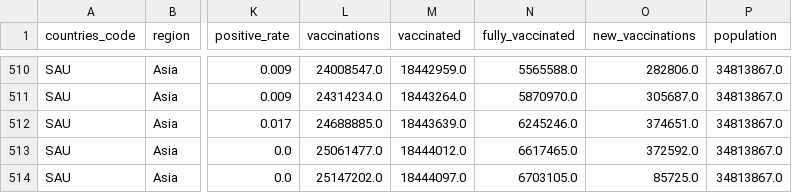
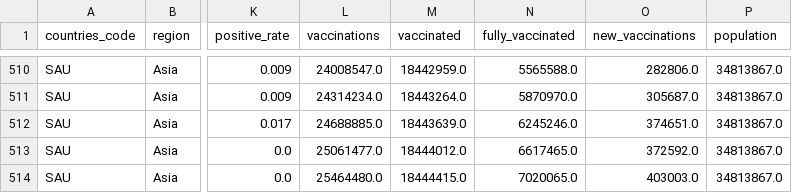
Before and after one commit to iimrx/data-analysis-workflow, a CSV file: datasets/created/ksa.csv, drawn as a sheet; only a part is shown, gaps mark what is left out; the diff names each change by its address in the sheet, - before the commit and + after, or states it on an @@ line.

Commit message:
Done Updating (Dataset and DB)

```diff
--- a/datasets/created/ksa.csv
+++ b/datasets/created/ksa.csv
-L514 (vaccinations): 25147202.0
+L514 (vaccinations): 25464480.0
-M514 (vaccinated): 18444097.0
+M514 (vaccinated): 18444415.0
-N514 (fully_vaccinated): 6703105.0
+N514 (fully_vaccinated): 7020065.0
-O514 (new_vaccinations): 85725.0
+O514 (new_vaccinations): 403003.0
```
Also changed, not shown: 2 other files.
